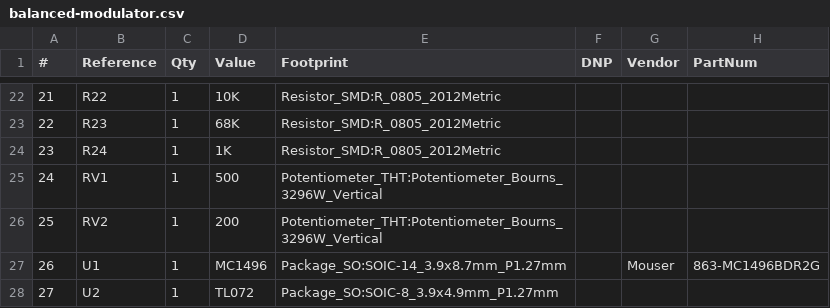
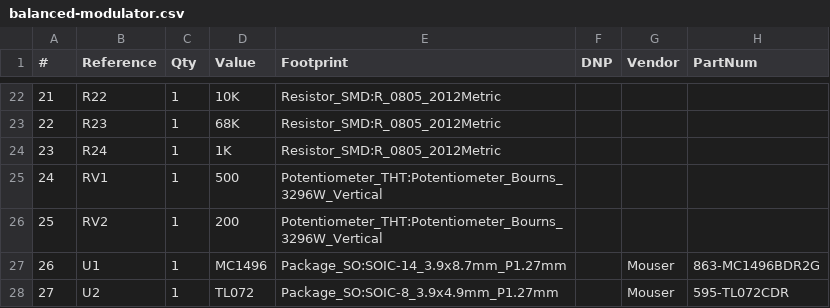
Before and after one commit to thismatters/EurorackBalancedModulator, a CSV file: balanced-modulator.csv, drawn as a sheet; only a part is shown, gaps mark what is left out.

Commit message:
adding part number

```diff
--- a/balanced-modulator.csv
+++ b/balanced-modulator.csv
@@ -27,2 +27,2 @@
 "26","U1","1","MC1496","Package_SO:SOIC-14_3.9x8.7mm_P1.27mm","","Mouser","863-MC1496BDR2G"
-"27","U2","1","TL072","Package_SO:SOIC-8_3.9x4.9mm_P1.27mm","","",""
+"27","U2","1","TL072","Package_SO:SOIC-8_3.9x4.9mm_P1.27mm","","Mouser","595-TL072CDR"
```
Also changed, not shown: 2 other files.
